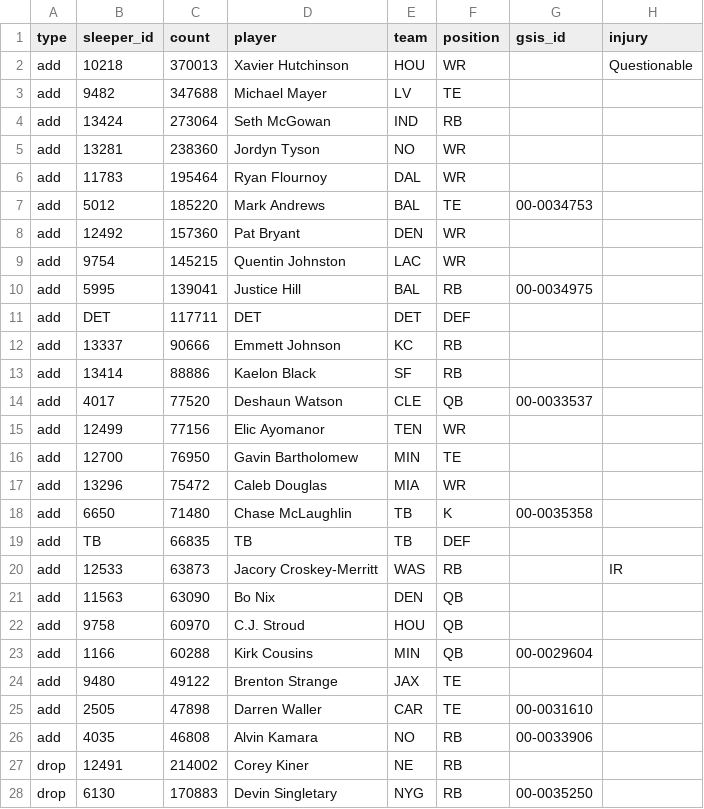
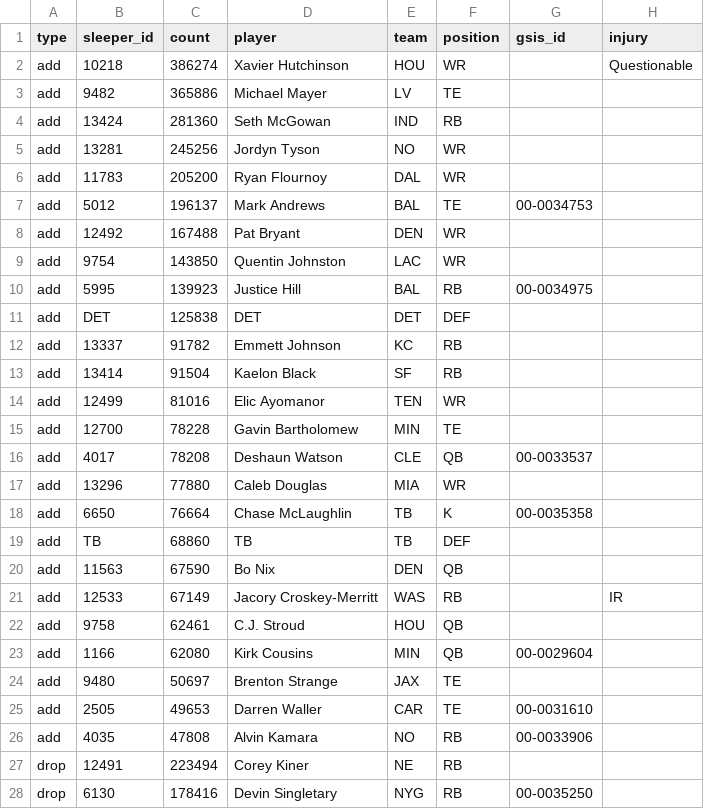
Before and after one commit to bwik4/Matchup-Lab, a CSV file: data/sleeper_trending.csv, drawn as a sheet; only a part is shown; the diff covers the shown part only.

```diff
--- a/data/sleeper_trending.csv
+++ b/data/sleeper_trending.csv
@@ -1,28 +1,28 @@
 type,sleeper_id,count,player,team,position,gsis_id,injury
-add,10218,370013,Xavier Hutchinson,HOU,WR,,Questionable
-add,9482,347688,Michael Mayer,LV,TE,,
-add,13424,273064,Seth McGowan,IND,RB,,
-add,13281,238360,Jordyn Tyson,NO,WR,,
-add,11783,195464,Ryan Flournoy,DAL,WR,,
-add,5012,185220,Mark Andrews,BAL,TE,00-0034753,
-add,12492,157360,Pat Bryant,DEN,WR,,
-add,9754,145215,Quentin Johnston,LAC,WR,,
-add,5995,139041,Justice Hill,BAL,RB, 00-0034975,
-add,DET,117711,DET,DET,DEF,,
-add,13337,90666,Emmett Johnson,KC,RB,,
-add,13414,88886,Kaelon Black,SF,RB,,
-add,4017,77520,Deshaun Watson,CLE,QB,00-0033537,
-add,12499,77156,Elic Ayomanor,TEN,WR,,
-add,12700,76950,Gavin Bartholomew,MIN,TE,,
-add,13296,75472,Caleb Douglas,MIA,WR,,
-add,6650,71480,Chase McLaughlin,TB,K, 00-0035358,
-add,TB,66835,TB,TB,DEF,,
-add,12533,63873,Jacory Croskey-Merritt,WAS,RB,,IR
-add,11563,63090,Bo Nix,DEN,QB,,
-add,9758,60970,C.J. Stroud,HOU,QB,,
-add,1166,60288,Kirk Cousins,MIN,QB,00-0029604,
-add,9480,49122,Brenton Strange,JAX,TE,,
-add,2505,47898,Darren Waller,CAR,TE,00-0031610,
-add,4035,46808,Alvin Kamara,NO,RB,00-0033906,
-drop,12491,214002,Corey Kiner,NE,RB,,
-drop,6130,170883,Devin Singletary,NYG,RB, 00-0035250,
+add,10218,386274,Xavier Hutchinson,HOU,WR,,Questionable
+add,9482,365886,Michael Mayer,LV,TE,,
+add,13424,281360,Seth McGowan,IND,RB,,
+add,13281,245256,Jordyn Tyson,NO,WR,,
+add,11783,205200,Ryan Flournoy,DAL,WR,,
+add,5012,196137,Mark Andrews,BAL,TE,00-0034753,
+add,12492,167488,Pat Bryant,DEN,WR,,
+add,9754,143850,Quentin Johnston,LAC,WR,,
+add,5995,139923,Justice Hill,BAL,RB, 00-0034975,
+add,DET,125838,DET,DET,DEF,,
+add,13337,91782,Emmett Johnson,KC,RB,,
+add,13414,91504,Kaelon Black,SF,RB,,
+add,12499,81016,Elic Ayomanor,TEN,WR,,
+add,12700,78228,Gavin Bartholomew,MIN,TE,,
+add,4017,78208,Deshaun Watson,CLE,QB,00-0033537,
+add,13296,77880,Caleb Douglas,MIA,WR,,
+add,6650,76664,Chase McLaughlin,TB,K, 00-0035358,
+add,TB,68860,TB,TB,DEF,,
+add,11563,67590,Bo Nix,DEN,QB,,
+add,12533,67149,Jacory Croskey-Merritt,WAS,RB,,IR
+add,9758,62461,C.J. Stroud,HOU,QB,,
+add,1166,62080,Kirk Cousins,MIN,QB,00-0029604,
+add,9480,50697,Brenton Strange,JAX,TE,,
+add,2505,49653,Darren Waller,CAR,TE,00-0031610,
+add,4035,47808,Alvin Kamara,NO,RB,00-0033906,
+drop,12491,223494,Corey Kiner,NE,RB,,
+drop,6130,178416,Devin Singletary,NYG,RB, 00-0035250,
```
Also changed, not shown: 4 added rows, 4 removed rows and 19 edited cells elsewhere in this file, data/nba/injuries.csv.
